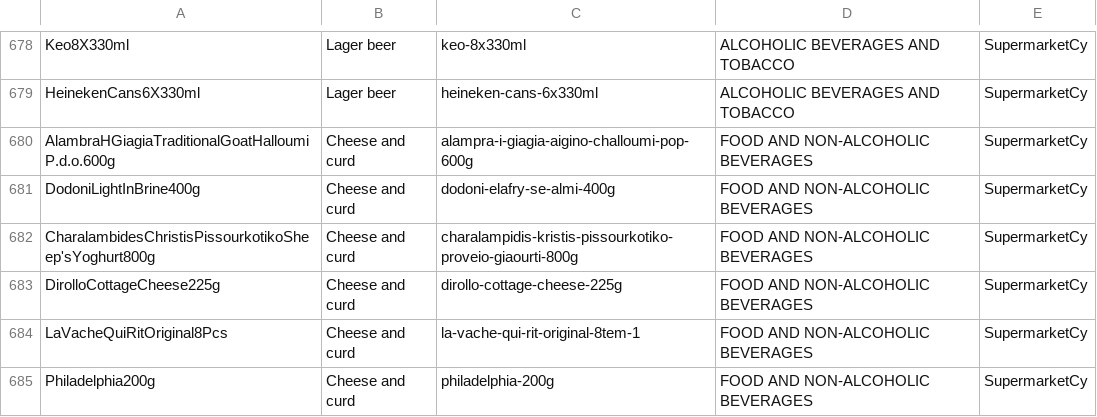
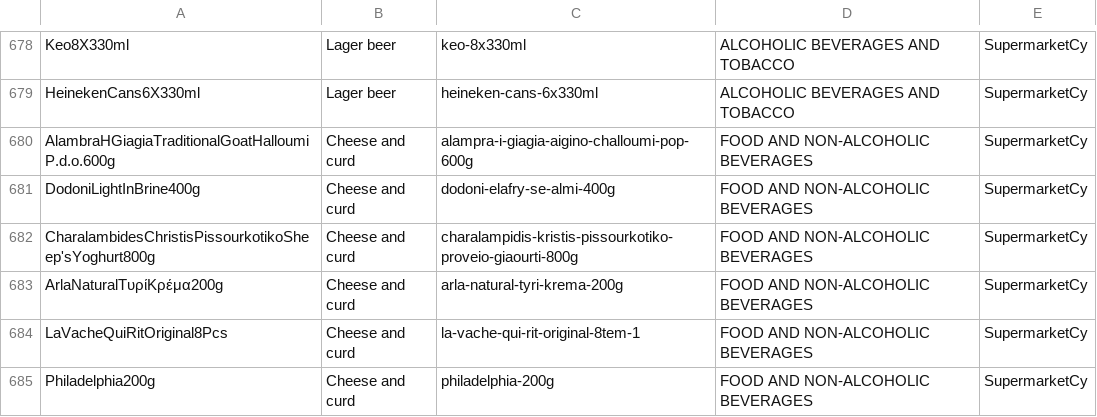
Before and after one commit to kvitalis/CyBPP, a CSV file: Datasets/Products-Urls.csv, drawn as a sheet; only a part is shown, gaps mark what is left out.

Commit message:
Update Products-Urls.csv
Changed Dirollo to a similar product

```diff
--- a/Datasets/Products-Urls.csv
+++ b/Datasets/Products-Urls.csv
@@ -682,3 +682,3 @@ DodoniLightInBrine400g,Cheese and curd,dodoni-elafry-se-almi-400g,FOOD AND NON-A
 CharalambidesChristisPissourkotikoSheep'sYoghurt800g,Cheese and curd,charalampidis-kristis-pissourkotiko-proveio-giaourti-800g,FOOD AND NON-ALCOHOLIC BEVERAGES,SupermarketCy
-DirolloCottageCheese225g,Cheese and curd,dirollo-cottage-cheese-225g,FOOD AND NON-ALCOHOLIC BEVERAGES,SupermarketCy
+ArlaNaturalΤυρίΚρέμα200g,Cheese and curd,arla-natural-tyri-krema-200g,FOOD AND NON-ALCOHOLIC BEVERAGES,SupermarketCy
 LaVacheQuiRitOriginal8Pcs,Cheese and curd,la-vache-qui-rit-original-8tem-1,FOOD AND NON-ALCOHOLIC BEVERAGES,SupermarketCy
```
